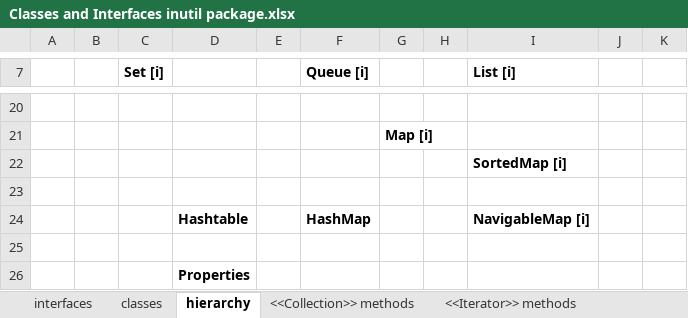
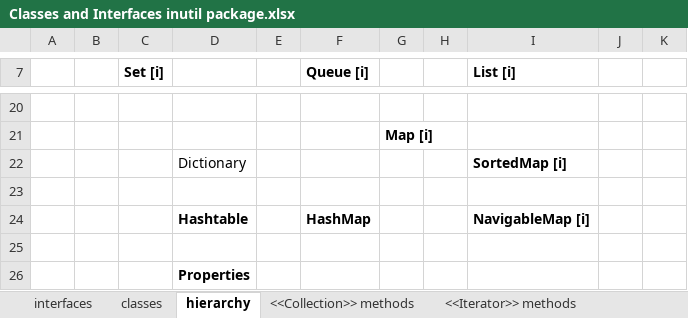
Before and after one commit to rahulonGH/JavaLearning, an Excel workbook: 13 July 18/Classes and Interfaces inutil package.xlsx, sheet hierarchy, drawn as a sheet; only a part is shown, gaps mark what is left out; values as stored, in another font and other column widths than the file's, no borders; charts and pictures not drawn; the diff names each change by its address in the sheet, - before the commit and + after, or states it on an @@ line.

```diff
--- a/13 July 18/Classes and Interfaces inutil package.xlsx (sheet hierarchy)
+++ b/13 July 18/Classes and Interfaces inutil package.xlsx (sheet hierarchy)
-D22: (empty)
+D22: Dictionary
```
Also changed, not shown: 7 other files.
